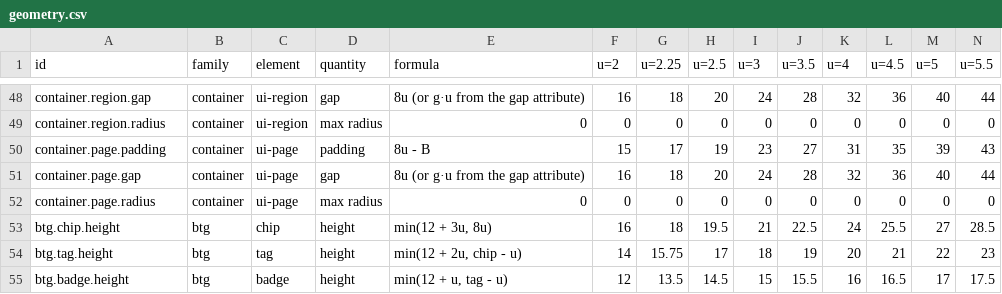
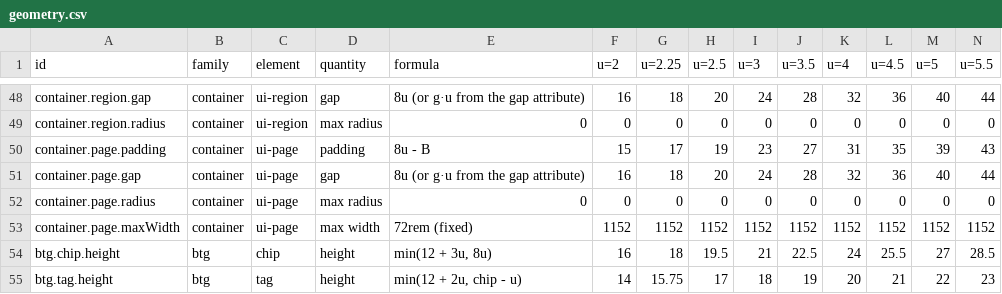
Before and after one commit to kimgranlund/massimo, a CSV file: packages/ui-kit/docs/geometry.csv, drawn as a sheet; only a part is shown, gaps mark what is left out; the shorter side is filled out with more unchanged rows; rows hold the shown columns only; the diff names each change by its address in the sheet, - before the commit and + after, or states it on an @@ line.

```diff
--- a/packages/ui-kit/docs/geometry.csv
+++ b/packages/ui-kit/docs/geometry.csv
+row 53: container.page.maxWidth | container | ui-page | max width | 72rem (fixed) | 1152 | 1152 | 1152 | 1152 | 1152 | 1152 | 1152 | 1152 | 1152
```
Also changed, not shown: 4 other files.
